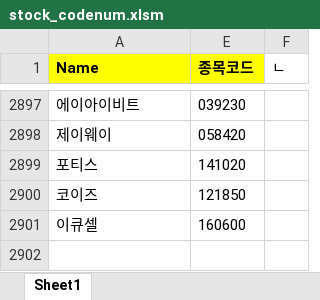
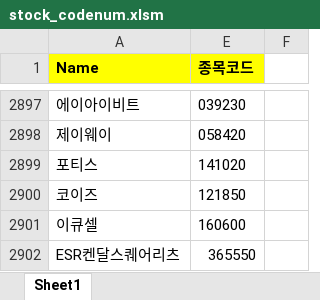
Before and after one commit to jamin12/stock_project, an Excel workbook: find_stock/stock_codenum.xlsm, sheet Sheet1, drawn as a sheet; only a part is shown, gaps mark what is left out; values as stored, in another font and other column widths than the file's, no borders; the diff names each change by its address in the sheet, - before the commit and + after, or states it on an @@ line.

```diff
--- a/find_stock/stock_codenum.xlsm (sheet Sheet1)
+++ b/find_stock/stock_codenum.xlsm (sheet Sheet1)
-F1: ㄴ
+F1: (empty)
+row 2902: ESR켄달스퀘어리츠 | 365550
```
Also changed, not shown: 2 other files.
